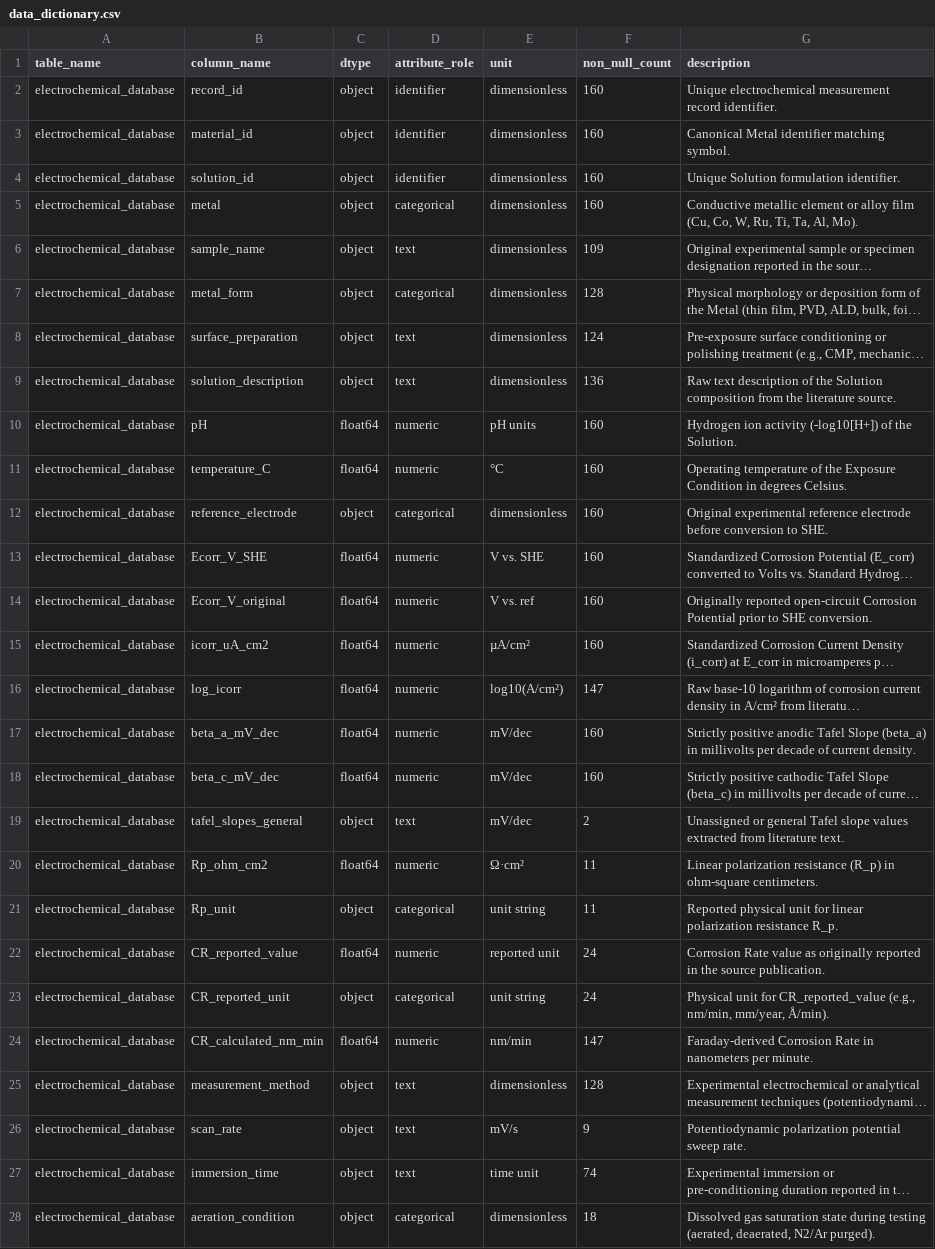
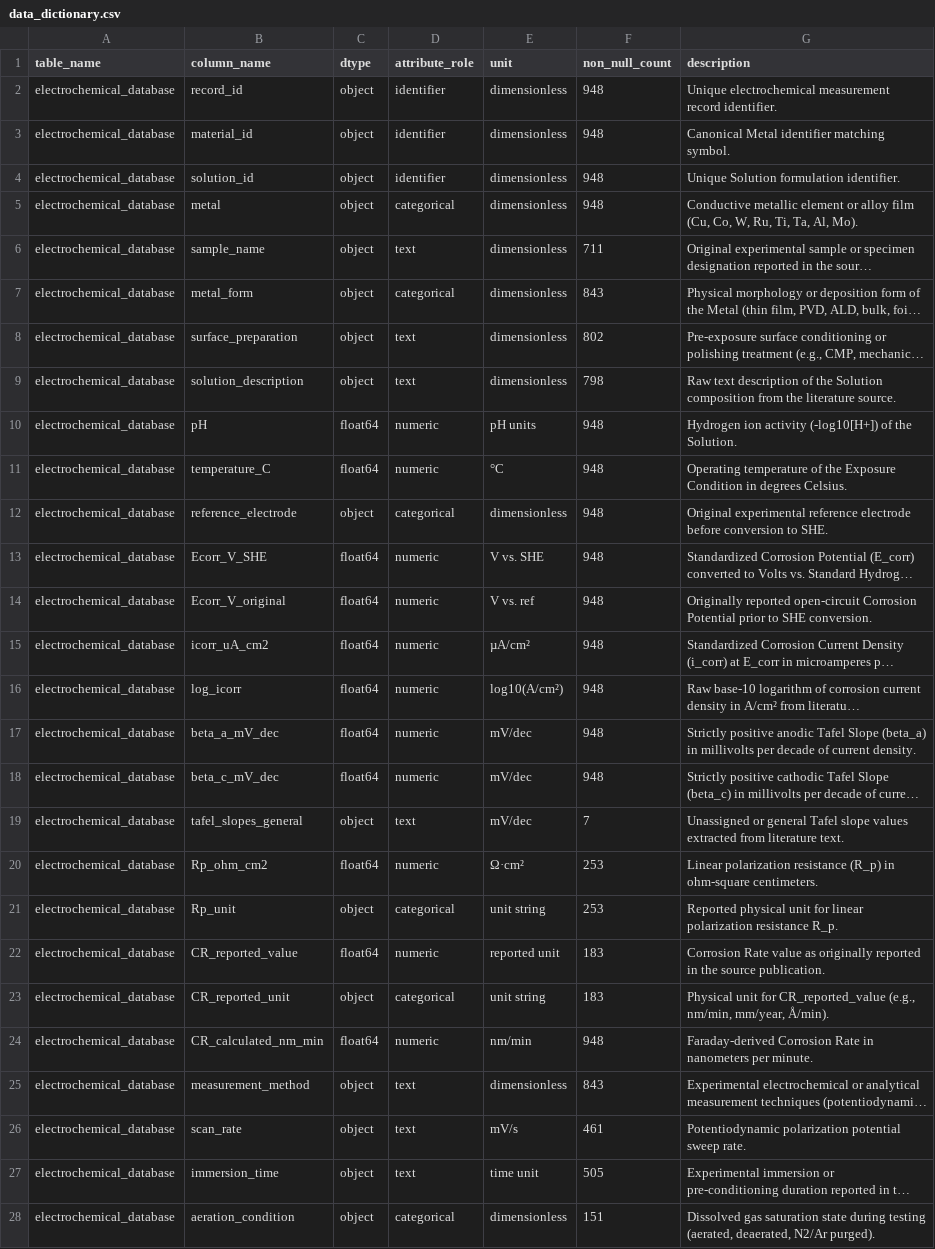
Before and after one commit to MarkLin19941028/Corrosion-simulator, a CSV file: data/processed/data_dictionary.csv, drawn as a sheet; only a part is shown; long unchanged cells end in …; the diff covers the shown part only; the diff names each change by its address in the sheet, - before the commit and + after, or states it on an @@ line.

Commit message:
chore(data): re-harmonize and re-run notebooks on expanded 948-record literature dataset

```diff
--- a/data/processed/data_dictionary.csv
+++ b/data/processed/data_dictionary.csv
-F2:F5 (non_null_count): 160
+F2:F5 (non_null_count): 948
-F6 (non_null_count): 109
+F6 (non_null_count): 711
-F7 (non_null_count): 128
+F7 (non_null_count): 843
-F8 (non_null_count): 124
+F8 (non_null_count): 802
-F9 (non_null_count): 136
+F9 (non_null_count): 798
-F10:F15 (non_null_count): 160
+F10:F15 (non_null_count): 948
-F16 (non_null_count): 147
+F16 (non_null_count): 948
-F17:F18 (non_null_count): 160
+F17:F18 (non_null_count): 948
-F19 (non_null_count): 2
+F19 (non_null_count): 7
-F20:F21 (non_null_count): 11
+F20:F21 (non_null_count): 253
-F22:F23 (non_null_count): 24
+F22:F23 (non_null_count): 183
-F24 (non_null_count): 147
+F24 (non_null_count): 948
-F25 (non_null_count): 128
+F25 (non_null_count): 843
-F26 (non_null_count): 9
+F26 (non_null_count): 461
-F27 (non_null_count): 74
+F27 (non_null_count): 505
-F28 (non_null_count): 18
+F28 (non_null_count): 151
```
Also changed, not shown: 129 edited cells elsewhere in this file, data/processed/material_properties.csv, 7 other files.
